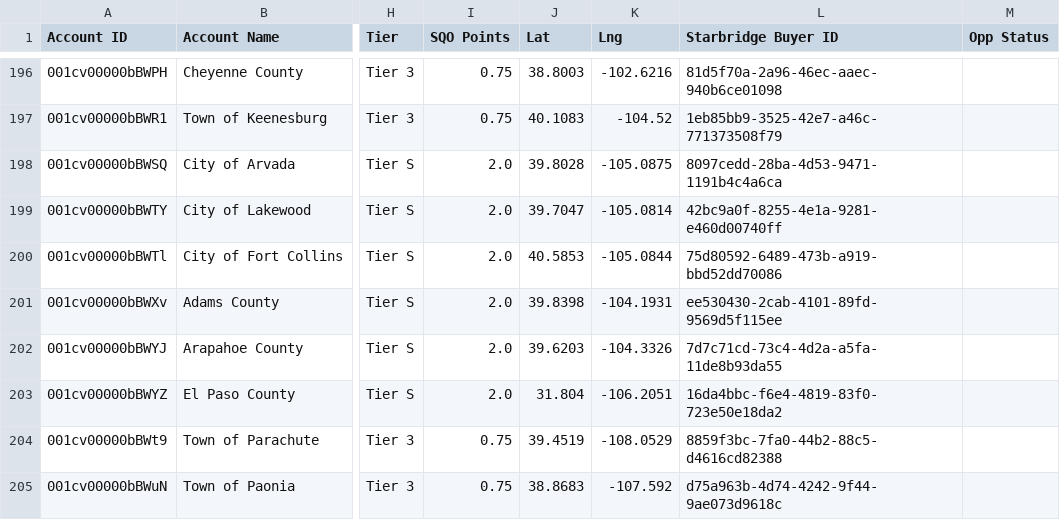
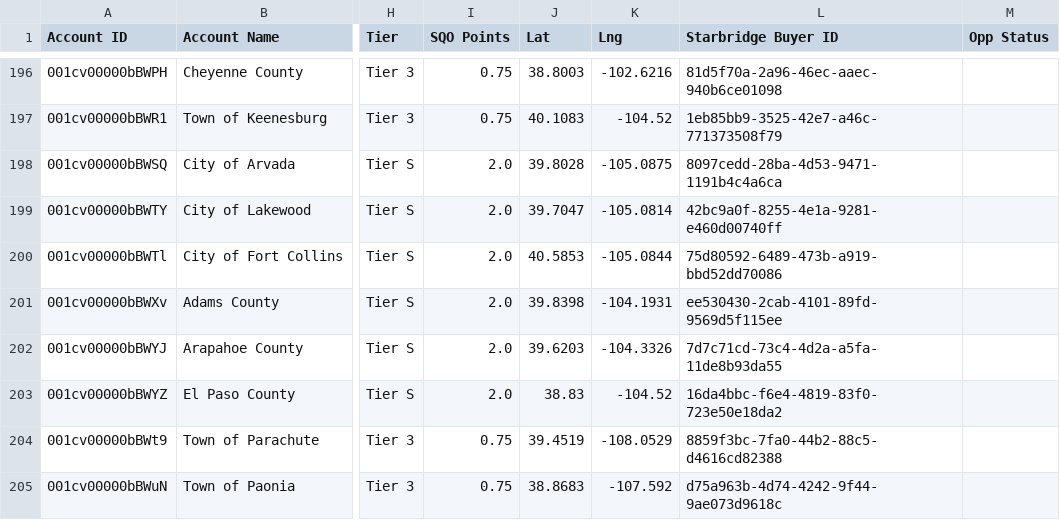
Before and after one commit to ryan-govwell/territory-v2, a CSV file: states/CO/data.csv, drawn as a sheet; only a part is shown, gaps mark what is left out; the diff names each change by its address in the sheet, - before the commit and + after, or states it on an @@ line.

```diff
--- a/states/CO/data.csv
+++ b/states/CO/data.csv
-J203 (Lat): 31.804
+J203 (Lat): 38.83
-K203 (Lng): -106.2051
+K203 (Lng): -104.52
```
Also changed, not shown: 1 other file.
